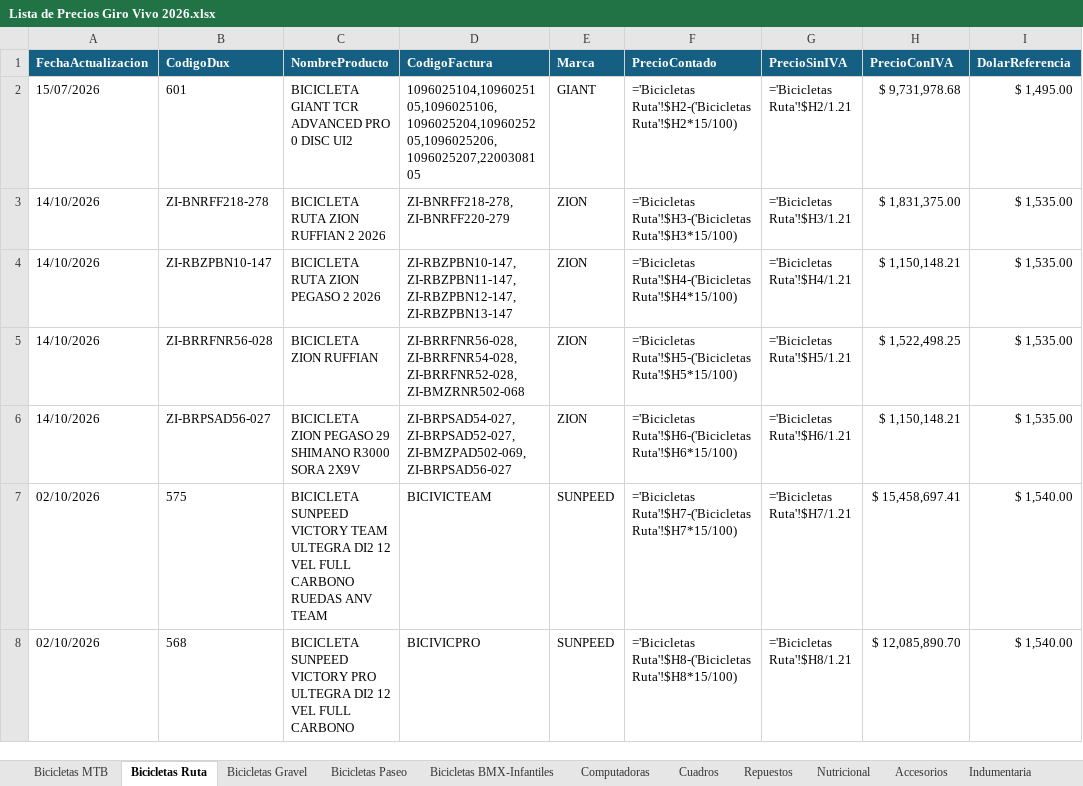
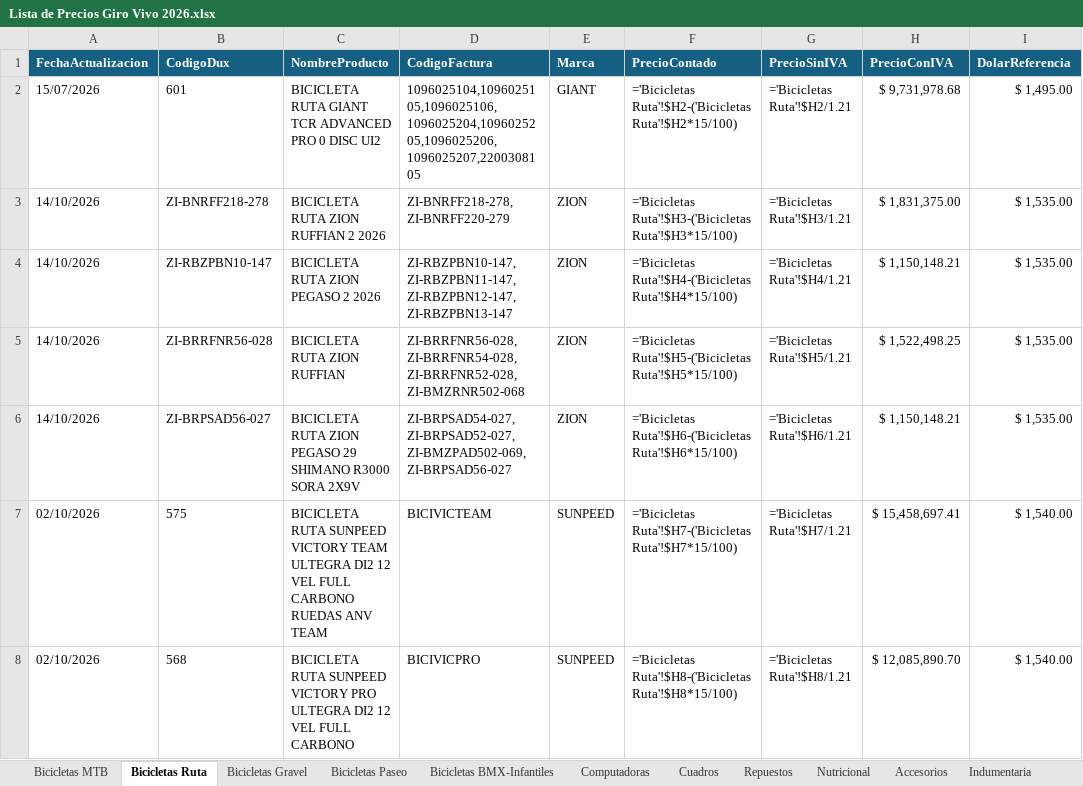
Before and after one commit to matyrelmuan15/listaprecios-girovivo, an Excel workbook: archivo/Lista de Precios Giro Vivo 2026.xlsx, sheet Bicicletas Ruta, drawn as a sheet; only a part is shown; values as stored, in another font and other column widths than the file's, no borders; formulas without a stored value are shown as written; table styles not drawn; the diff covers the shown part only; the diff names each change by its address in the sheet, - before the commit and + after, or states it on an @@ line.

```diff
--- a/archivo/Lista de Precios Giro Vivo 2026.xlsx (sheet Bicicletas Ruta)
+++ b/archivo/Lista de Precios Giro Vivo 2026.xlsx (sheet Bicicletas Ruta)
-C2 (NombreProducto): BICICLETA GIANT TCR…
+C2 (NombreProducto): BICICLETA RUTA GIANT TCR…
-C5 (NombreProducto): BICICLETA ZION RUFFIAN
+C5 (NombreProducto): BICICLETA RUTA ZION RUFFIAN
-C6 (NombreProducto): BICICLETA ZION PEGASO…
+C6 (NombreProducto): BICICLETA RUTA ZION PEGASO…
-C7 (NombreProducto): BICICLETA SUNPEED VICTORY…
+C7 (NombreProducto): BICICLETA RUTA SUNPEED VICTORY…
-C8 (NombreProducto): BICICLETA SUNPEED VICTORY…
+C8 (NombreProducto): BICICLETA RUTA SUNPEED VICTORY…
```
Also changed, not shown: 1 removed row and 72 edited cells elsewhere in this sheet, sheet RegistroCambios, sheet Bicicletas BMX-Infantiles, sheet Bicicletas Paseo, sheet Bicicletas Gravel, 3 other files.
